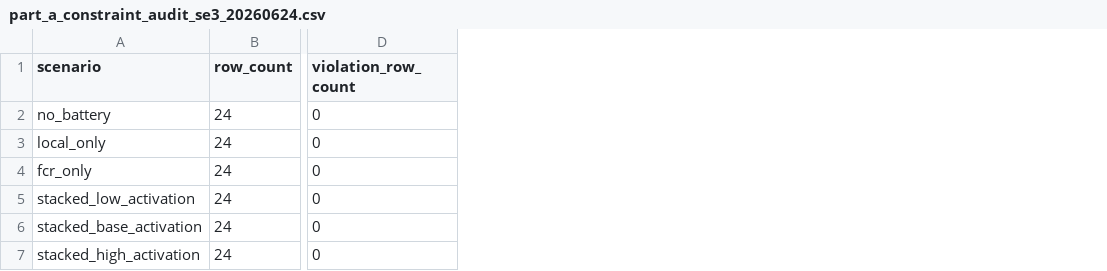
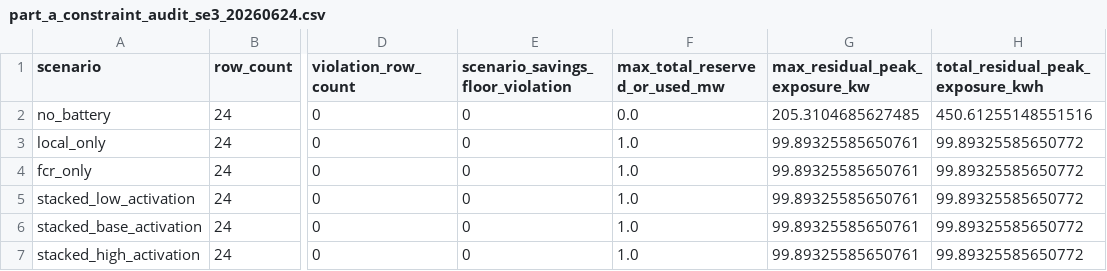
Before and after one commit to KayvanShah1/btm-bess-market-optimizer, a CSV file: data/output/part_a_constraint_audit_se3_20260624.csv, drawn as a sheet; only a part is shown, gaps mark what is left out; the diff names each change by its address in the sheet, - before the commit and + after, or states it on an @@ line.

```diff
--- a/data/output/part_a_constraint_audit_se3_20260624.csv
+++ b/data/output/part_a_constraint_audit_se3_20260624.csv
+column E (scenario_savings_floor_violation), rows 2-7: all 0
+column F (max_total_reserved_or_used_mw), rows 2-7: 0.0 | 1.0 | 1.0 | 1.0 | 1.0 | 1.0
+column G (max_residual_peak_exposure_kw), rows 2-7: 205.3104685627485 | 99.89325585650761 | 99.89325585650761 | 99.89325585650761 | 99.89325585650761 | 99.89325585650761
+column H (total_residual_peak_exposure_kwh), rows 2-7: 450.61255148551516 | 99.89325585650772 | 99.89325585650772 | 99.89325585650772 | 99.89325585650772 | 99.89325585650772
```
Also changed, not shown: data/output/part_a_dispatch_hourly_se3_20260624.csv, data/output/part_a_scenario_summary_se3_20260624.csv, 5 other files.
